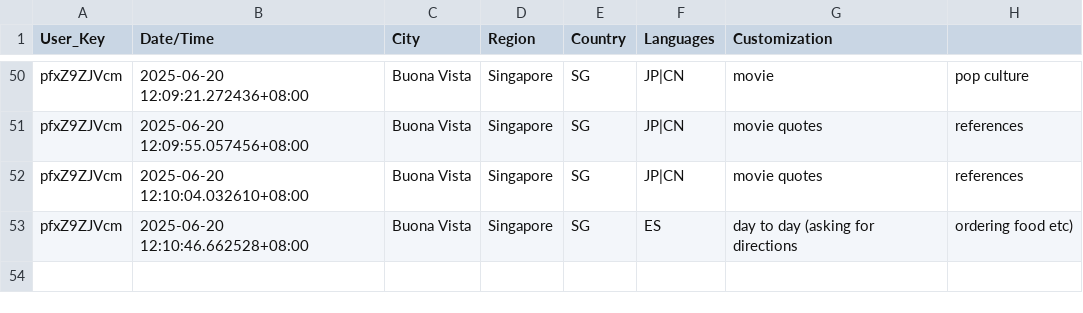
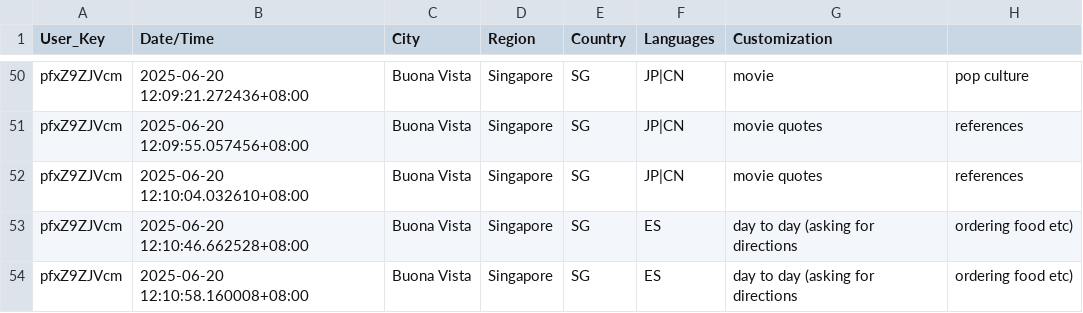
Before and after one commit to devz999/Murmur-v1.0, a CSV file: murmurDB.csv, drawn as a sheet; only a part is shown, gaps mark what is left out.

Commit message:
Update file via API

```diff
--- a/murmurDB.csv
+++ b/murmurDB.csv
@@ -53 +53,2 @@ pfxZ9ZJVcm,2025-06-20 12:10:04.032610+08:00,Buona Vista,Singapore,SG,JP|CN,movie
 pfxZ9ZJVcm,2025-06-20 12:10:46.662528+08:00,Buona Vista,Singapore,SG,ES,day to day (asking for directions, ordering food etc)
+pfxZ9ZJVcm,2025-06-20 12:10:58.160008+08:00,Buona Vista,Singapore,SG,ES,day to day (asking for directions, ordering food etc)
```
